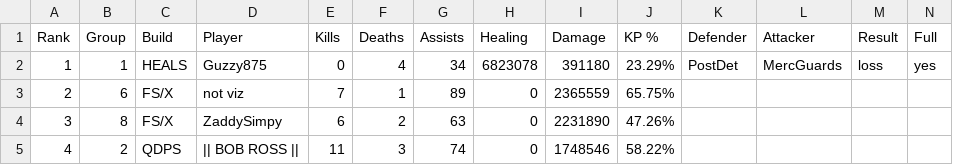
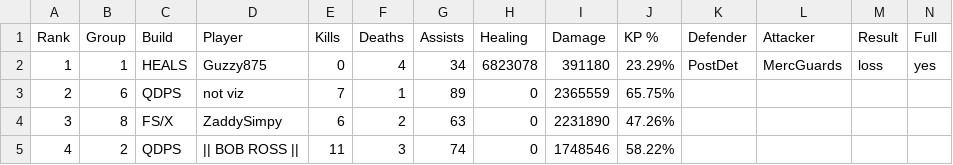
Before and after one commit to JabariWilliams/MG-War-App, a CSV file: public/MGvPostDet_12-27-25.csv, drawn as a sheet; only a part is shown.

Commit message:
Update MGvPostDet_12-27-25.csv

```diff
--- a/public/MGvPostDet_12-27-25.csv
+++ b/public/MGvPostDet_12-27-25.csv
@@ -2,3 +2,3 @@ Rank,Group,Build,Player,Kills,Deaths,Assists,Healing,Damage,KP %,Defender,Attack
 1,1,HEALS,Guzzy875,0,4,34,6823078,391180,23.29%,PostDet,MercGuards,loss,yes
-2,6,FS/X,not viz,7,1,89,0,2365559,65.75%,,,,
+2,6,QDPS,not viz,7,1,89,0,2365559,65.75%,,,,
 3,8,FS/X,ZaddySimpy,6,2,63,0,2231890,47.26%,,,,
```
